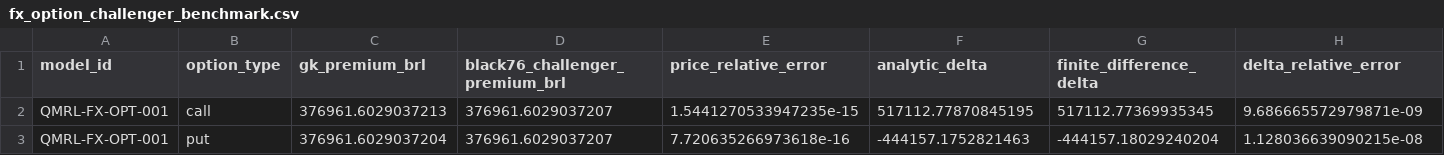
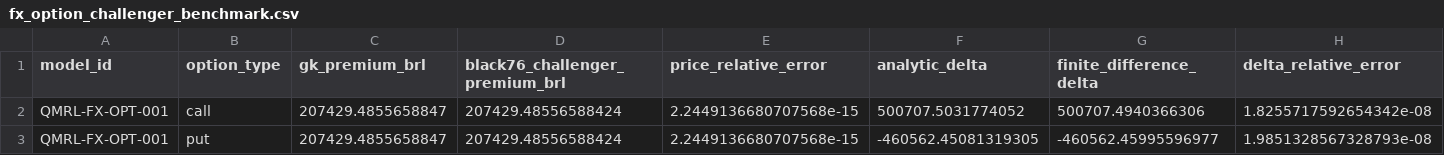
Before and after one commit to rolffcoelho-bravo/quant-model-risk-lab, a CSV file: data/official/processed/fx_option_challenger_benchmark.csv, drawn as a sheet; only a part is shown; the diff covers the shown part only; the diff names each change by its address in the sheet, - before the commit and + after, or states it on an @@ line.

```diff
--- a/data/official/processed/fx_option_challenger_benchmark.csv
+++ b/data/official/processed/fx_option_challenger_benchmark.csv
-C2 (gk_premium_brl): 376961.6029037213
+C2 (gk_premium_brl): 207429.4855658847
-D2:D3 (black76_challenger_premium_brl): 376961.6029037207
+D2:D3 (black76_challenger_premium_brl): 207429.48556588424
-E2 (price_relative_error): 1.5441270533947235e-15
+E2 (price_relative_error): 2.2449136680707568e-15
-F2 (analytic_delta): 517112.77870845195
+F2 (analytic_delta): 500707.5031774052
-G2 (finite_difference_delta): 517112.77369935345
+G2 (finite_difference_delta): 500707.4940366306
-H2 (delta_relative_error): 9.686665572979871e-09
+H2 (delta_relative_error): 1.8255717592654342e-08
-C3 (gk_premium_brl): 376961.6029037204
+C3 (gk_premium_brl): 207429.4855658847
-E3 (price_relative_error): 7.720635266973618e-16
+E3 (price_relative_error): 2.2449136680707568e-15
-F3 (analytic_delta): -444157.1752821463
+F3 (analytic_delta): -460562.45081319305
-G3 (finite_difference_delta): -444157.18029240204
+G3 (finite_difference_delta): -460562.45995596977
-H3 (delta_relative_error): 1.128036639090215e-08
+H3 (delta_relative_error): 1.9851328567328793e-08
```
Also changed, not shown: 12 edited cells elsewhere in this file, data/official/processed/fx_option_put_call_parity_table.csv, data/official/processed/fx_option_spot_vol_surface.csv, 19 other files.
